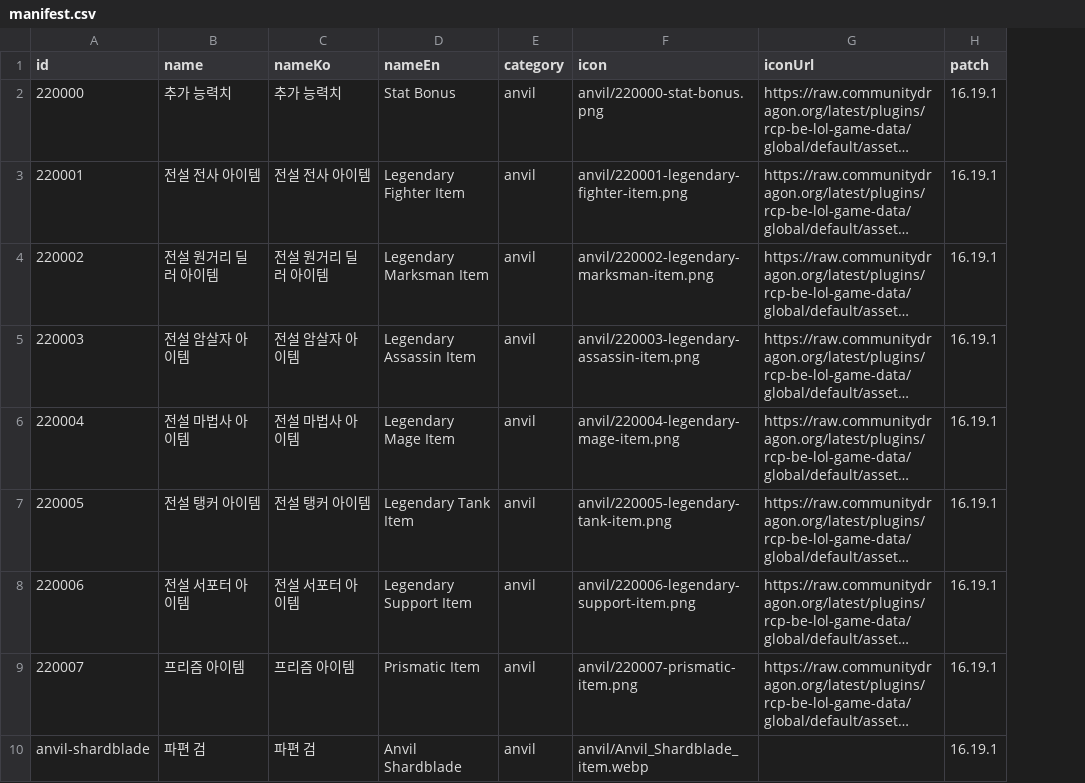
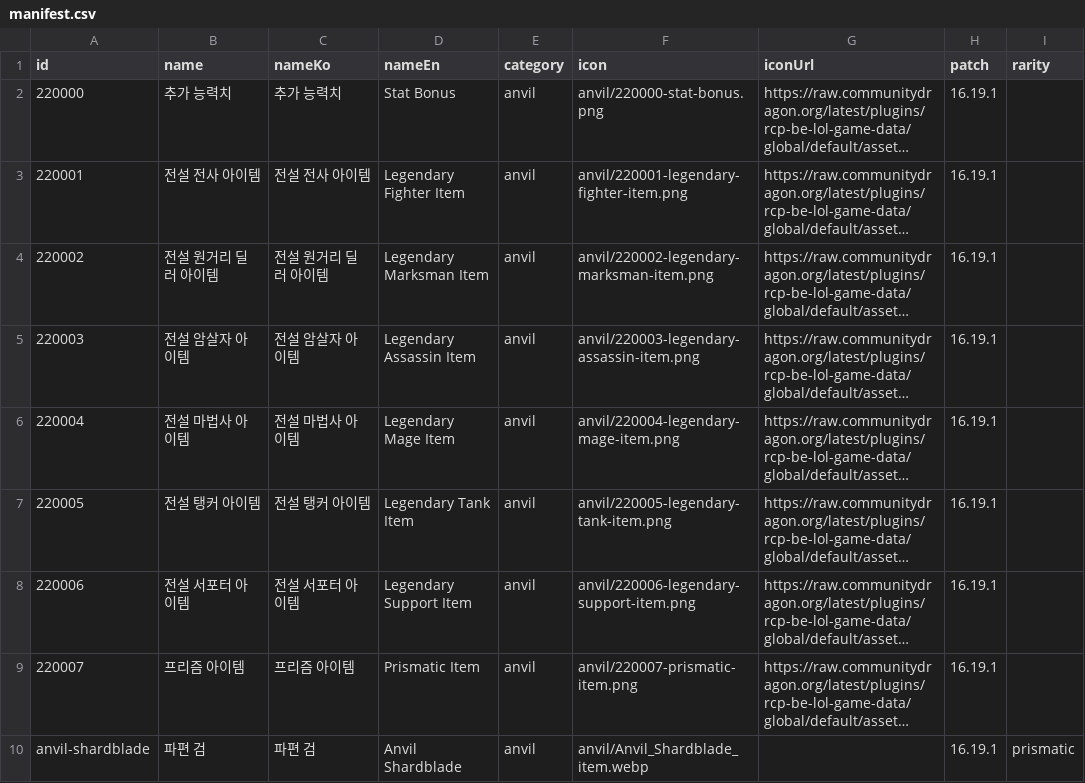
Before and after one commit to FRESHPODO/arena-win-plan, a CSV file: imgs/items/anvil/manifest.csv, drawn as a sheet; long unchanged cells end in …; the diff names each change by its address in the sheet, - before the commit and + after, or states it on an @@ line.

```diff
--- a/imgs/items/anvil/manifest.csv
+++ b/imgs/items/anvil/manifest.csv
+column I (rarity), row 10: prismatic
```
Also changed, not shown: imgs/items/manifest.csv, 7 other files.
